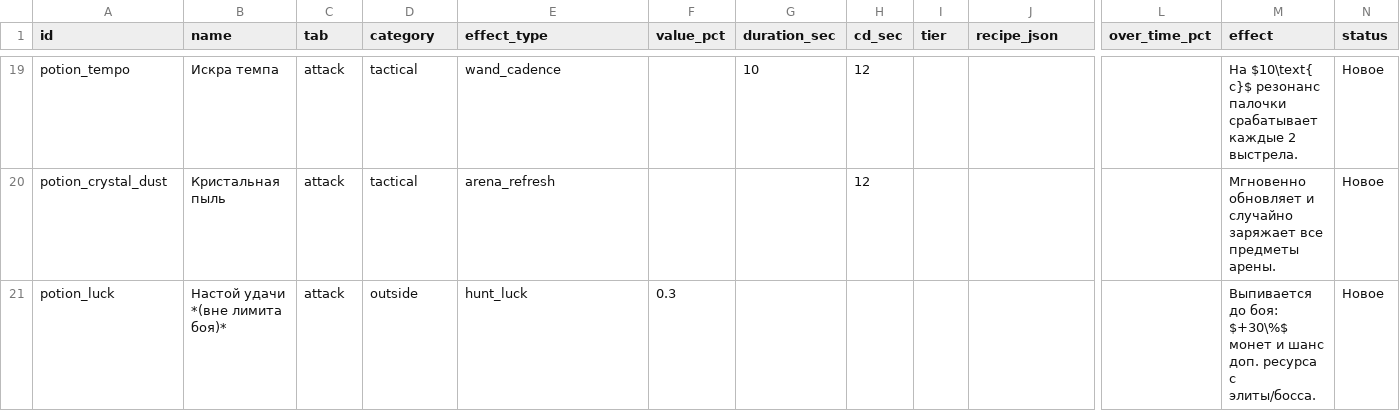
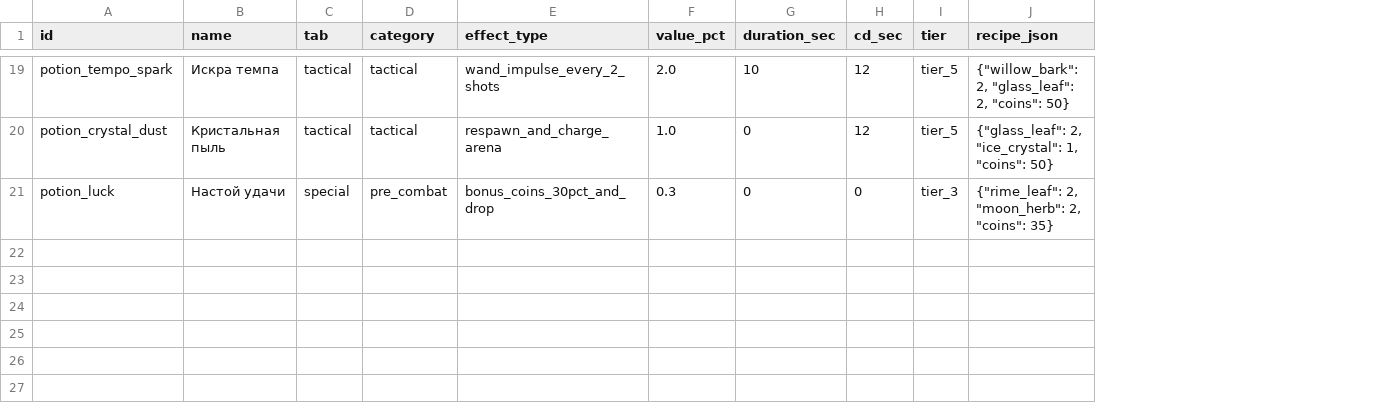
Before and after one commit to Demetrio-Admin/povelitel-tayn, a CSV file: balance-tables/potions_20.csv, drawn as a sheet; only a part is shown, gaps mark what is left out; removed rows and columns are numbered as before the commit, all else as after; the diff covers the shown part only; the diff names each change by its address in the sheet, - before the commit and + after, or states it on an @@ line.

```diff
--- a/balance-tables/potions_20.csv
+++ b/balance-tables/potions_20.csv
-column L (over_time_pct), empty
-column M (effect), rows 19-21: На $10\text{ с}$ резонанс палочки срабатывает каждые 2 выстрела. | Мгновенно обновляет и случайно заряжает все предметы арены. | Выпивается до боя: $+30\%$ монет и шанс доп. ресурса с элиты/босса.
-column N (status), rows 19-21: all Новое
-A19 (id): potion_tempo
+A19 (id): potion_tempo_spark
-C19:C20 (tab): attack
+C19:C20 (tab): tactical
-E19 (effect_type): wand_cadence
+E19 (effect_type): wand_impulse_every_2_shots
-F19 (value_pct): (empty)
+F19 (value_pct): 2.0
-I19:I20 (tier): (empty)
+I19:I20 (tier): tier_5
-J19 (recipe_json): (empty)
+J19 (recipe_json): {"willow_bark": 2, "glass_leaf": 2, "coins": 50}
-E20 (effect_type): arena_refresh
+E20 (effect_type): respawn_and_charge_arena
-F20 (value_pct): (empty)
+F20 (value_pct): 1.0
-G20:G21 (duration_sec): (empty)
+G20:G21 (duration_sec): 0
-J20 (recipe_json): (empty)
+J20 (recipe_json): {"glass_leaf": 2, "ice_crystal": 1, "coins": 50}
-B21 (name): Настой удачи *(вне лимита боя)*
+B21 (name): Настой удачи
-C21 (tab): attack
+C21 (tab): special
-D21 (category): outside
+D21 (category): pre_combat
-E21 (effect_type): hunt_luck
+E21 (effect_type): bonus_coins_30pct_and_drop
-H21 (cd_sec): (empty)
+H21 (cd_sec): 0
-I21 (tier): (empty)
+I21 (tier): tier_3
-J21 (recipe_json): (empty)
+J21 (recipe_json): {"rime_leaf": 2, "moon_herb": 2, "coins": 35}
```
Also changed, not shown: 4 added rows, 4 removed rows and 79 edited cells elsewhere in this file, balance-tables/amulets_20.csv, balance-tables/core_curves.csv, 38 other files.
